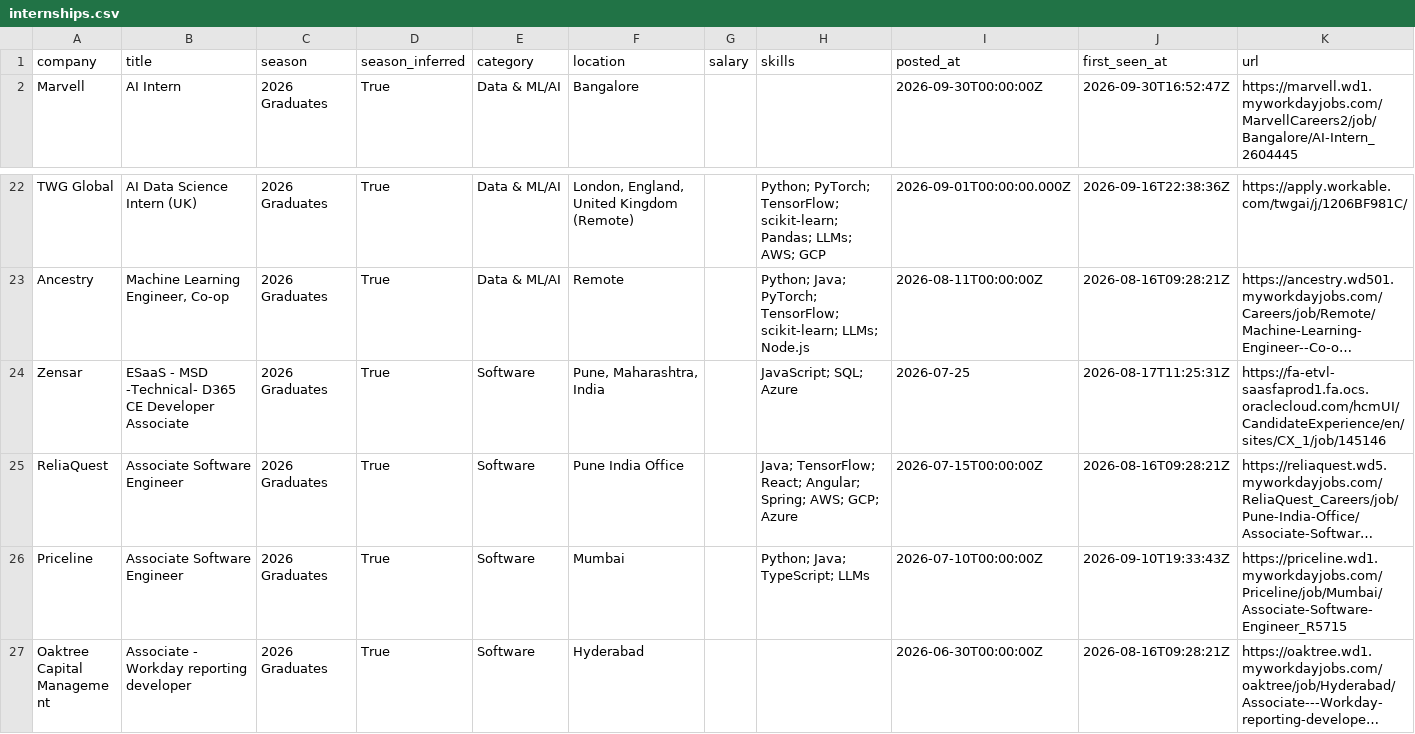
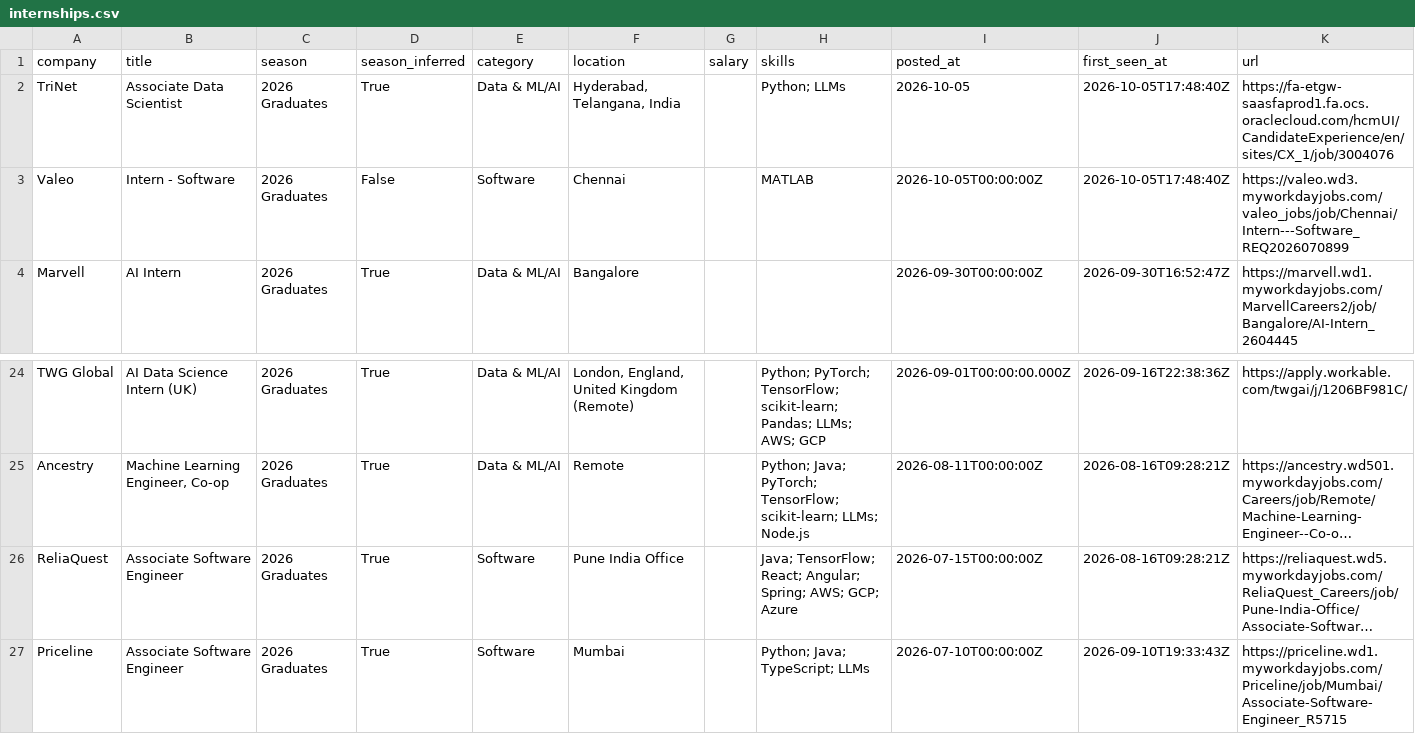
Before and after one commit to Smeerdev/Job-finder-agent, a CSV file: data/internships.csv, drawn as a sheet; only a part is shown, gaps mark what is left out; the shorter side is filled out with more unchanged rows; long unchanged cells end in …; removed rows and columns are numbered as before the commit, all else as after; the diff names each change by its address in the sheet, - before the commit and + after, or states it on an @@ line.

Commit message:
chore: update internships (2026-10-05 17:48 UTC)

```diff
--- a/data/internships.csv
+++ b/data/internships.csv
+row 2: TriNet | Associate Data Scientist | 2026 Graduates | True | Data & ML/AI | Hyderabad, Telangana, India |  | Python; LLMs | 2026-10-05 | 2026-10-05T17:48:40Z | https://fa-etgw-saasfaprod1.fa.ocs.oraclecloud.com/hcmUI/CandidateExperience/en/sites/CX_1/job/3004076
+row 3: Valeo | Intern - Software | 2026 Graduates | False | Software | Chennai |  | MATLAB | 2026-10-05T00:00:00Z | 2026-10-05T17:48:40Z | https://valeo.wd3.myworkdayjobs.com/valeo_jobs/job/Chennai/Intern---Software_REQ2026070899
-row 24: Zensar | ESaaS - MSD -Technical- D365 CE Developer Associate | 2026 Graduates | True | Software | Pune, Maharashtra, India |  | JavaScript; SQL; Azure | 2026-07-25 | 2026-08-17T11:25:31Z | https://fa-etvl-saasfaprod1.fa.ocs.oraclecloud.com/hcmUI/CandidateExperience/en/sites/CX_1/job/145146
```
Also changed, not shown: 13 other files.
